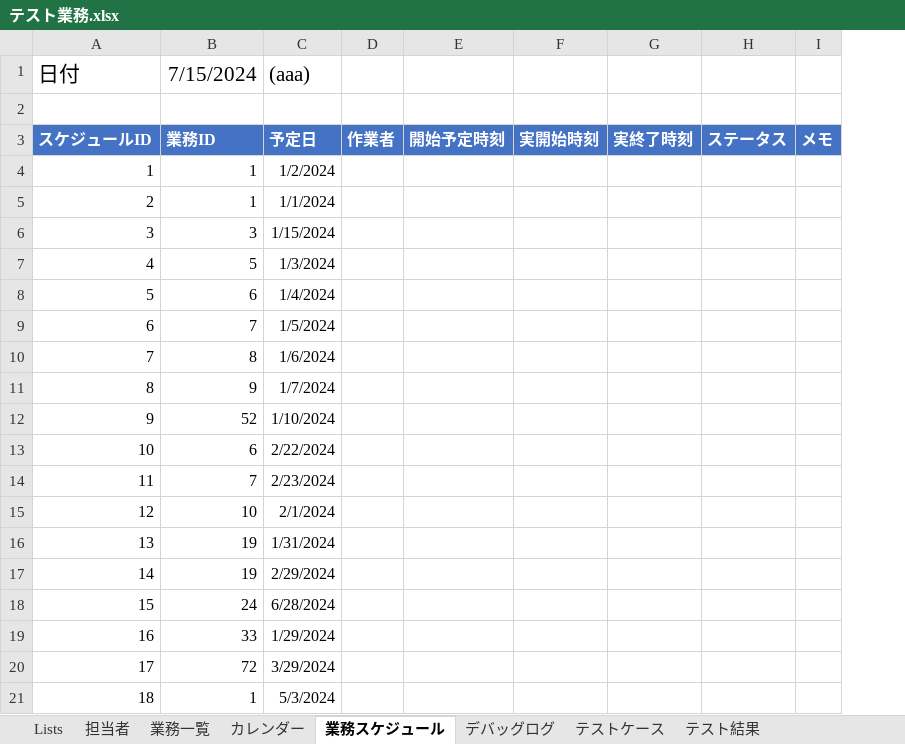
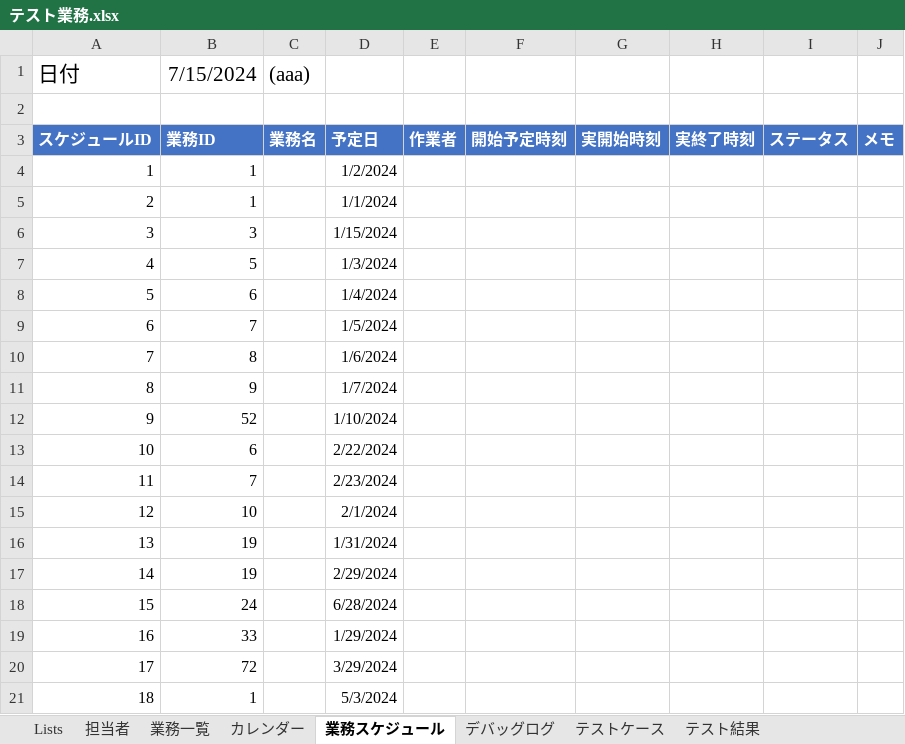
Before and after one commit to mkuwan/TaskManaging, an Excel workbook: テスト業務.xlsx, sheet 業務スケジュール, drawn as a sheet; values as stored, in another font and other column widths than the file's, no borders; charts and pictures and table styles not drawn; addresses are those after the commit; the diff names each change by its address in the sheet, - before the commit and + after, or states it on an @@ line.

```diff
--- a/テスト業務.xlsx (sheet 業務スケジュール)
+++ b/テスト業務.xlsx (sheet 業務スケジュール)
+column C, rows 1-3: (aaa) |  | 業務名
-D1: (aaa)
+D1: (empty)
```
Also changed, not shown: charts or pictures, 業務.xlsx, 12 other files.
